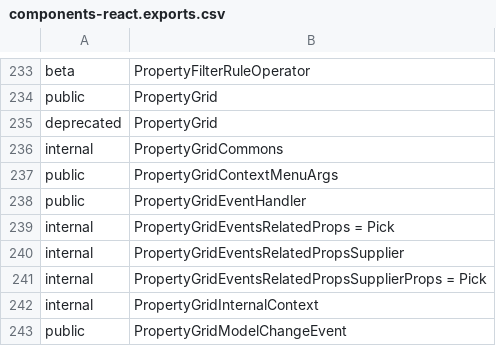
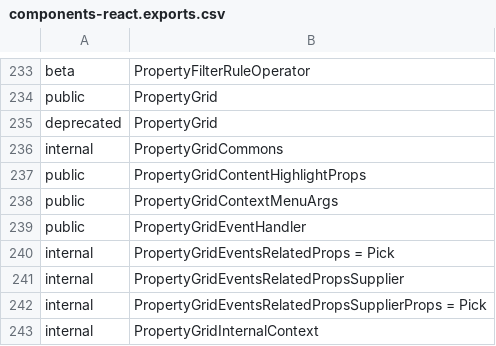
Before and after one commit to iTwin/appui, a CSV file: common/api/summary/components-react.exports.csv, drawn as a sheet; only a part is shown, gaps mark what is left out; the shorter side is filled out with more unchanged rows.

Commit message:
Introduce the `PropertyGridContentHighlightProps` and document its attributes

```diff
--- a/common/api/summary/components-react.exports.csv
+++ b/common/api/summary/components-react.exports.csv
@@ -236,2 +236,3 @@ deprecated;PropertyGrid
 internal;PropertyGridCommons
+public;PropertyGridContentHighlightProps
 public;PropertyGridContextMenuArgs
```
Also changed, not shown: 4 other files.
